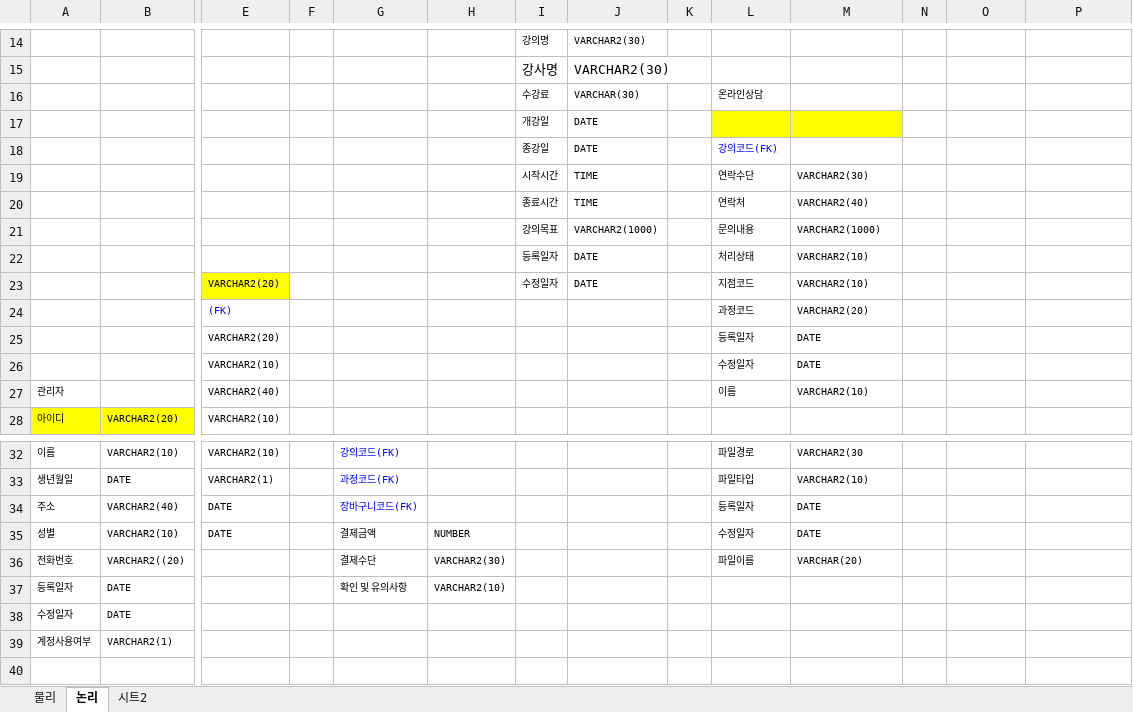
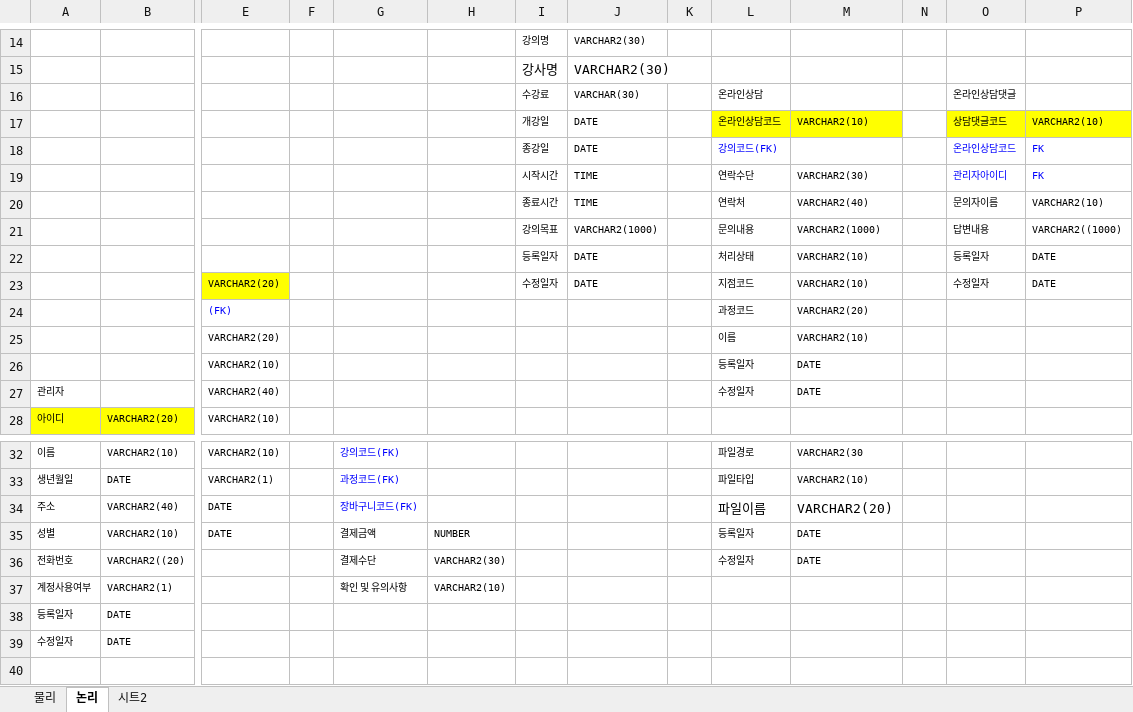
Before and after one commit to ddogy/Java_project_3, an Excel workbook: 학원관리_데이터베이스설계서_V0.1.xlsx, sheet 논리, drawn as a sheet; only a part is shown, gaps mark what is left out; values as stored, in another font and other column widths than the file's, no borders; charts and pictures not drawn; removed rows and columns are numbered as before the commit, all else as after; rows hold the shown columns only; the diff covers the shown part only; the diff names each change by its address in the sheet, - before the commit and + after, or states it on an @@ line.

```diff
--- a/학원관리_데이터베이스설계서_V0.1.xlsx (sheet 논리)
+++ b/학원관리_데이터베이스설계서_V0.1.xlsx (sheet 논리)
-O16: (empty)
+O16: 온라인상담댓글
-row 17:  |  |  |  |  |  | 개강일 | DATE
+row 17:  |  |  |  |  |  | 개강일 | DATE |  | 온라인상담코드 | VARCHAR2(10) |  | 상담댓글코드 | VARCHAR2(10)
-O18: (empty)
+O18: 온라인상담코드
-P18:P19: (empty)
+P18:P19: FK
-O19: (empty)
+O19: 관리자아이디
-O20: (empty)
+O20: 문의자이름
-P20: (empty)
+P20: VARCHAR2(10)
-O21: (empty)
+O21: 답변내용
-P21: (empty)
+P21: VARCHAR2((1000)
-O22: (empty)
+O22: 등록일자
-P22:P23: (empty)
+P22:P23: DATE
-O23: (empty)
+O23: 수정일자
-L25: 등록일자
+L25: 이름
-M25: DATE
+M25: VARCHAR2(10)
-L26: 수정일자
+L26: 등록일자
-L27: 이름
+L27: 수정일자
-M27: VARCHAR2(10)
+M27: DATE
-L34: 등록일자
+L34: 파일이름
@@ L34:M34 text size: larger @@
-M34: DATE
+M34: VARCHAR2(20)
-L35: 수정일자
+L35: 등록일자
-L36: 파일이름
+L36: 수정일자
-M36: VARCHAR(20)
+M36: DATE
+row 37: 계정사용여부 | VARCHAR2(1) |  |  | 확인 및 유의사항 | VARCHAR2(10)
-G38: 확인 및 유의사항
+G38: (empty)
-H38: VARCHAR2(10)
+H38: (empty)
-row 39: 계정사용여부 | VARCHAR2(1)
```
Also changed, not shown: 21 edited cells elsewhere in this sheet, sheet 물리, charts or pictures.
